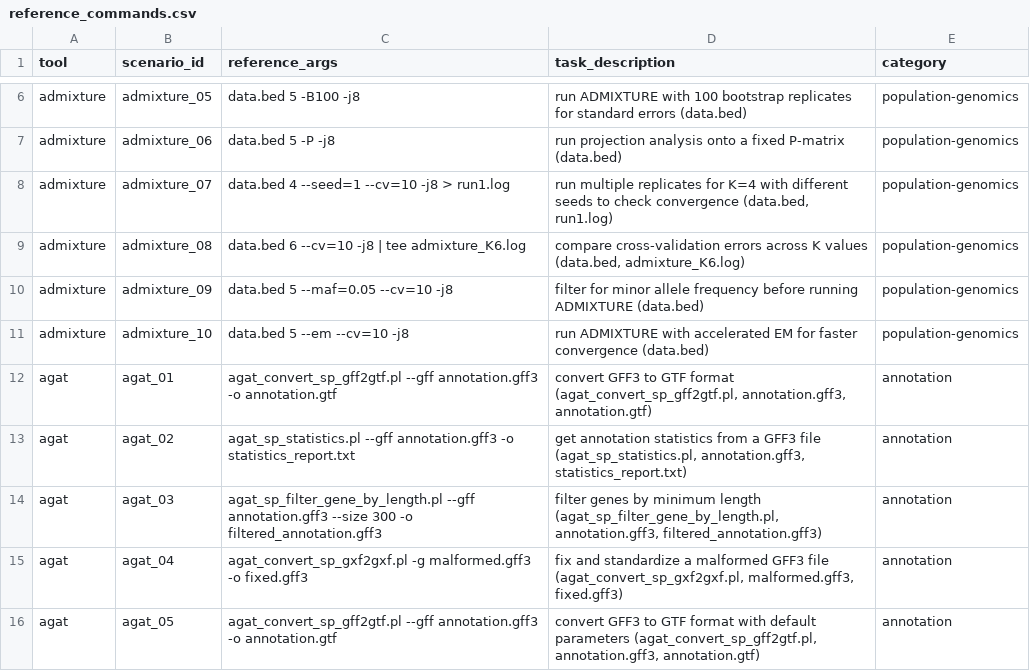
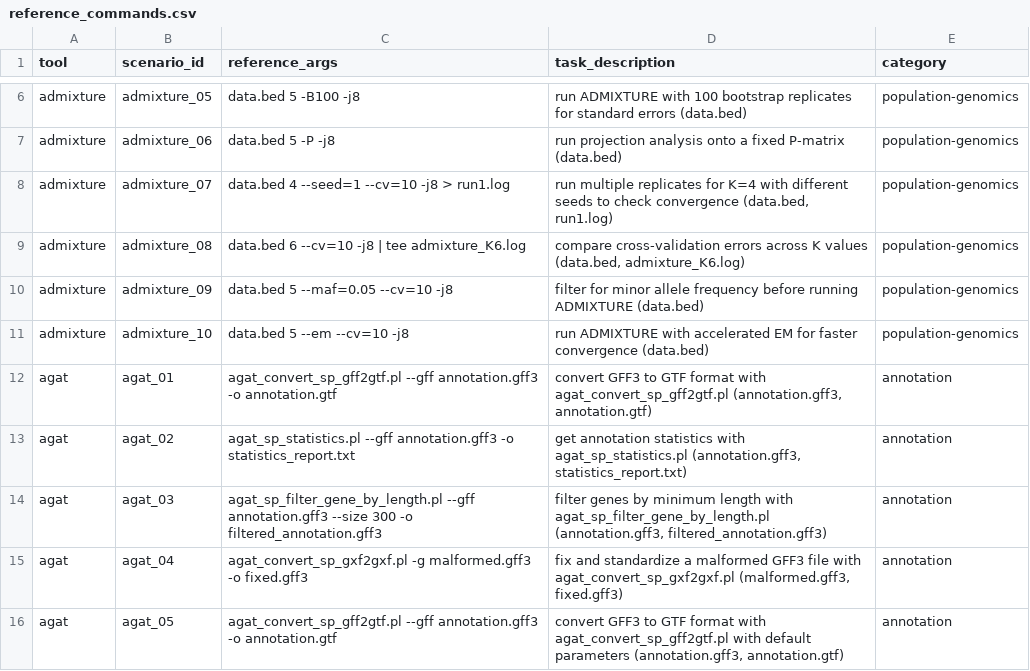
Before and after one commit to Traitome/oxo-call, a CSV file: docs/bench/reference_commands.csv, drawn as a sheet; only a part is shown, gaps mark what is left out; the diff covers the shown part only.

```diff
--- a/docs/bench/reference_commands.csv
+++ b/docs/bench/reference_commands.csv
@@ -11,6 +11,6 @@ admixture,admixture_09,data.bed 5 --maf=0.05 --cv=10 -j8,filter for minor allele
 admixture,admixture_10,data.bed 5 --em --cv=10 -j8,run ADMIXTURE with accelerated EM for faster convergence (data.bed),population-genomics
-agat,agat_01,agat_convert_sp_gff2gtf.pl --gff annotation.gff3 -o annotation.gtf,"convert GFF3 to GTF format (agat_convert_sp_gff2gtf.pl, annotation.gff3, annotation.gtf)",annotation
-agat,agat_02,agat_sp_statistics.pl --gff annotation.gff3 -o statistics_report.txt,"get annotation statistics from a GFF3 file (agat_sp_statistics.pl, annotation.gff3, statistics_report.txt)",annotation
-agat,agat_03,agat_sp_filter_gene_by_length.pl --gff annotation.gff3 --size 300 -o filtered_annotation.gff3,"filter genes by minimum length (agat_sp_filter_gene_by_length.pl, annotation.gff3, filtered_annotation.gff3)",annotation
-agat,agat_04,agat_convert_sp_gxf2gxf.pl -g malformed.gff3 -o fixed.gff3,"fix and standardize a malformed GFF3 file (agat_convert_sp_gxf2gxf.pl, malformed.gff3, fixed.gff3)",annotation
-agat,agat_05,agat_convert_sp_gff2gtf.pl --gff annotation.gff3 -o annotation.gtf,"convert GFF3 to GTF format with default parameters (agat_convert_sp_gff2gtf.pl, annotation.gff3, annotation.gtf)",annotation
+agat,agat_01,agat_convert_sp_gff2gtf.pl --gff annotation.gff3 -o annotation.gtf,"convert GFF3 to GTF format with agat_convert_sp_gff2gtf.pl (annotation.gff3, annotation.gtf)",annotation
+agat,agat_02,agat_sp_statistics.pl --gff annotation.gff3 -o statistics_report.txt,"get annotation statistics with agat_sp_statistics.pl (annotation.gff3, statistics_report.txt)",annotation
+agat,agat_03,agat_sp_filter_gene_by_length.pl --gff annotation.gff3 --size 300 -o filtered_annotation.gff3,"filter genes by minimum length with agat_sp_filter_gene_by_length.pl (annotation.gff3, filtered_annotation.gff3)",annotation
+agat,agat_04,agat_convert_sp_gxf2gxf.pl -g malformed.gff3 -o fixed.gff3,"fix and standardize a malformed GFF3 file with agat_convert_sp_gxf2gxf.pl (malformed.gff3, fixed.gff3)",annotation
+agat,agat_05,agat_convert_sp_gff2gtf.pl --gff annotation.gff3 -o annotation.gtf,"convert GFF3 to GTF format with agat_convert_sp_gff2gtf.pl with default parameters (annotation.gff3, annotation.gtf)",annotation
```
Also changed, not shown: 81 edited cells elsewhere in this file, 2 other files.
